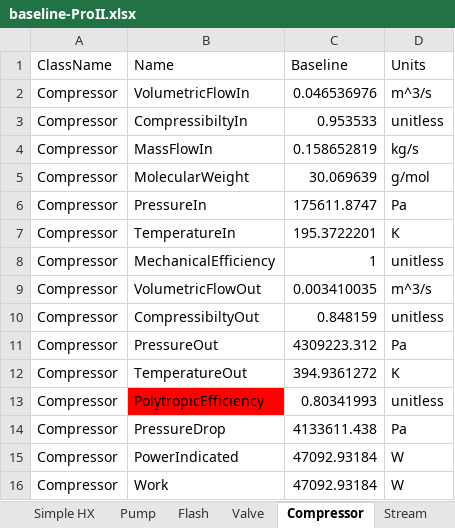
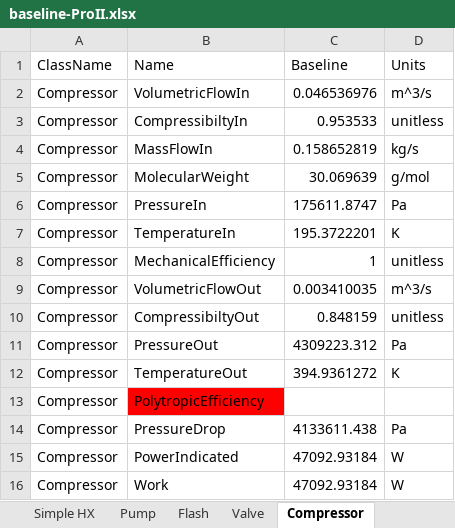
Before and after one commit to juanmgg-at/datatransfer-ProII, an Excel workbook: DataExtraction1/baseline-ProII.xlsx, sheet Compressor, drawn as a sheet; values as stored, in another font and other column widths than the file's, no borders; the diff names each change by its address in the sheet, - before the commit and + after, or states it on an @@ line.

```diff
--- a/DataExtraction1/baseline-ProII.xlsx (sheet Compressor)
+++ b/DataExtraction1/baseline-ProII.xlsx (sheet Compressor)
-C13 (Baseline): 0.80341993
+C13 (Baseline): (empty)
-D13 (Units): unitless
+D13 (Units): (empty)
```
Also changed, not shown: sheet Splitter, other sheet tabs, 44 other files.
